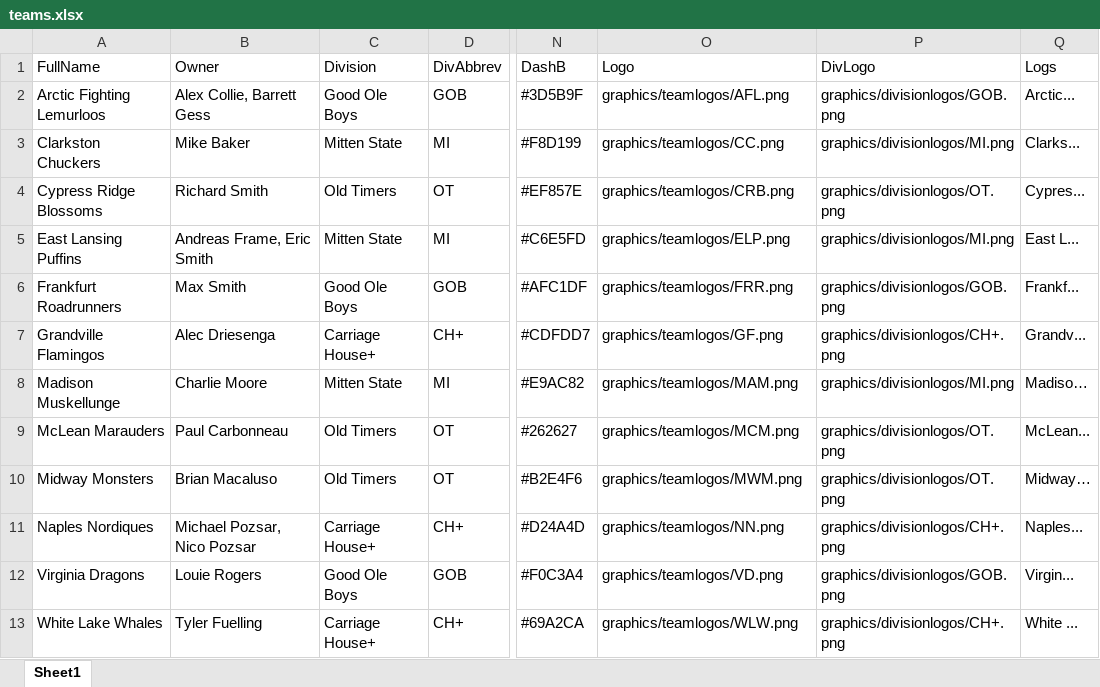
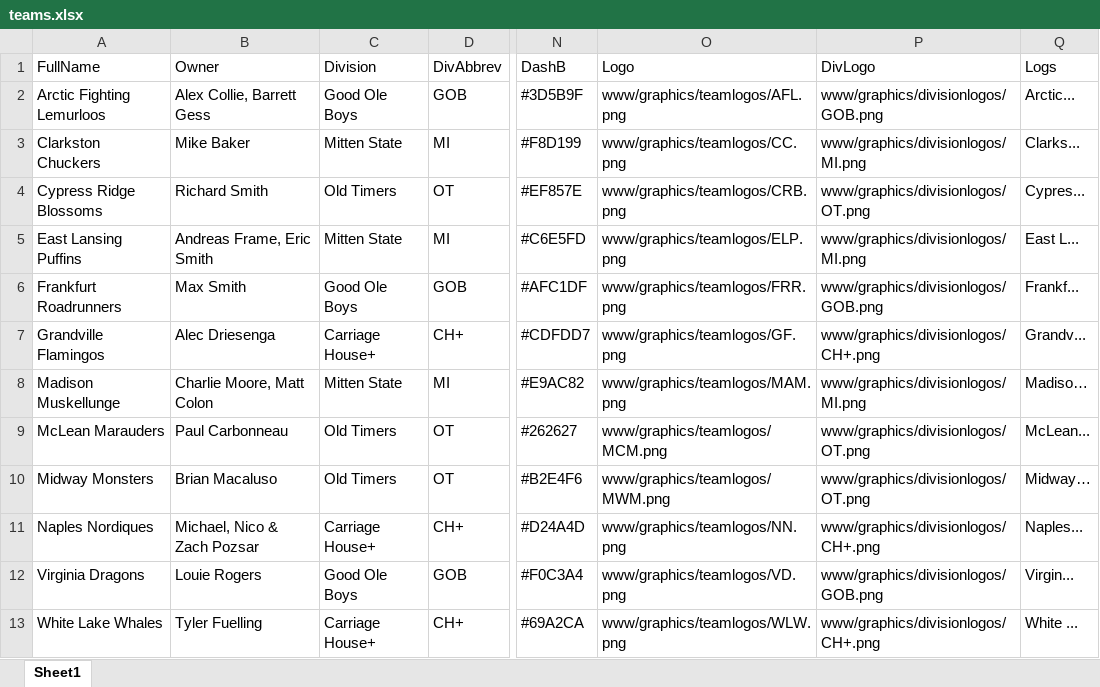
Before and after one commit to rmaxsm/TRUFFLEdash, an Excel workbook: data/teams.xlsx, sheet Sheet1, drawn as a sheet; only a part is shown, gaps mark what is left out; values as stored, in another font and other column widths than the file's, no borders; the diff names each change by its address in the sheet, - before the commit and + after, or states it on an @@ line.

```diff
--- a/data/teams.xlsx (sheet Sheet1)
+++ b/data/teams.xlsx (sheet Sheet1)
-O2 (Logo): graphics/teamlogos/AFL.png
+O2 (Logo): www/graphics/teamlogos/AFL.png
-P2 (DivLogo): graphics/divisionlogos/GOB.png
+P2 (DivLogo): www/graphics/divisionlogos/GOB.png
-O3 (Logo): graphics/teamlogos/CC.png
+O3 (Logo): www/graphics/teamlogos/CC.png
-P3 (DivLogo): graphics/divisionlogos/MI.png
+P3 (DivLogo): www/graphics/divisionlogos/MI.png
-O4 (Logo): graphics/teamlogos/CRB.png
+O4 (Logo): www/graphics/teamlogos/CRB.png
-P4 (DivLogo): graphics/divisionlogos/OT.png
+P4 (DivLogo): www/graphics/divisionlogos/OT.png
-O5 (Logo): graphics/teamlogos/ELP.png
+O5 (Logo): www/graphics/teamlogos/ELP.png
-P5 (DivLogo): graphics/divisionlogos/MI.png
+P5 (DivLogo): www/graphics/divisionlogos/MI.png
-O6 (Logo): graphics/teamlogos/FRR.png
+O6 (Logo): www/graphics/teamlogos/FRR.png
-P6 (DivLogo): graphics/divisionlogos/GOB.png
+P6 (DivLogo): www/graphics/divisionlogos/GOB.png
-O7 (Logo): graphics/teamlogos/GF.png
+O7 (Logo): www/graphics/teamlogos/GF.png
-P7 (DivLogo): graphics/divisionlogos/CH+.png
+P7 (DivLogo): www/graphics/divisionlogos/CH+.png
-B8 (Owner): Charlie Moore
+B8 (Owner): Charlie Moore, Matt Colon
-O8 (Logo): graphics/teamlogos/MAM.png
+O8 (Logo): www/graphics/teamlogos/MAM.png
-P8 (DivLogo): graphics/divisionlogos/MI.png
+P8 (DivLogo): www/graphics/divisionlogos/MI.png
-O9 (Logo): graphics/teamlogos/MCM.png
+O9 (Logo): www/graphics/teamlogos/MCM.png
-P9:P10 (DivLogo): graphics/divisionlogos/OT.png
+P9:P10 (DivLogo): www/graphics/divisionlogos/OT.png
-O10 (Logo): graphics/teamlogos/MWM.png
+O10 (Logo): www/graphics/teamlogos/MWM.png
-B11 (Owner): Michael Pozsar, Nico Pozsar
+B11 (Owner): Michael, Nico & Zach Pozsar
-O11 (Logo): graphics/teamlogos/NN.png
+O11 (Logo): www/graphics/teamlogos/NN.png
-P11 (DivLogo): graphics/divisionlogos/CH+.png
+P11 (DivLogo): www/graphics/divisionlogos/CH+.png
-O12 (Logo): graphics/teamlogos/VD.png
+O12 (Logo): www/graphics/teamlogos/VD.png
-P12 (DivLogo): graphics/divisionlogos/GOB.png
+P12 (DivLogo): www/graphics/divisionlogos/GOB.png
-O13 (Logo): graphics/teamlogos/WLW.png
+O13 (Logo): www/graphics/teamlogos/WLW.png
-P13 (DivLogo): graphics/divisionlogos/CH+.png
+P13 (DivLogo): www/graphics/divisionlogos/CH+.png
```
Also changed, not shown: 4 other files.
